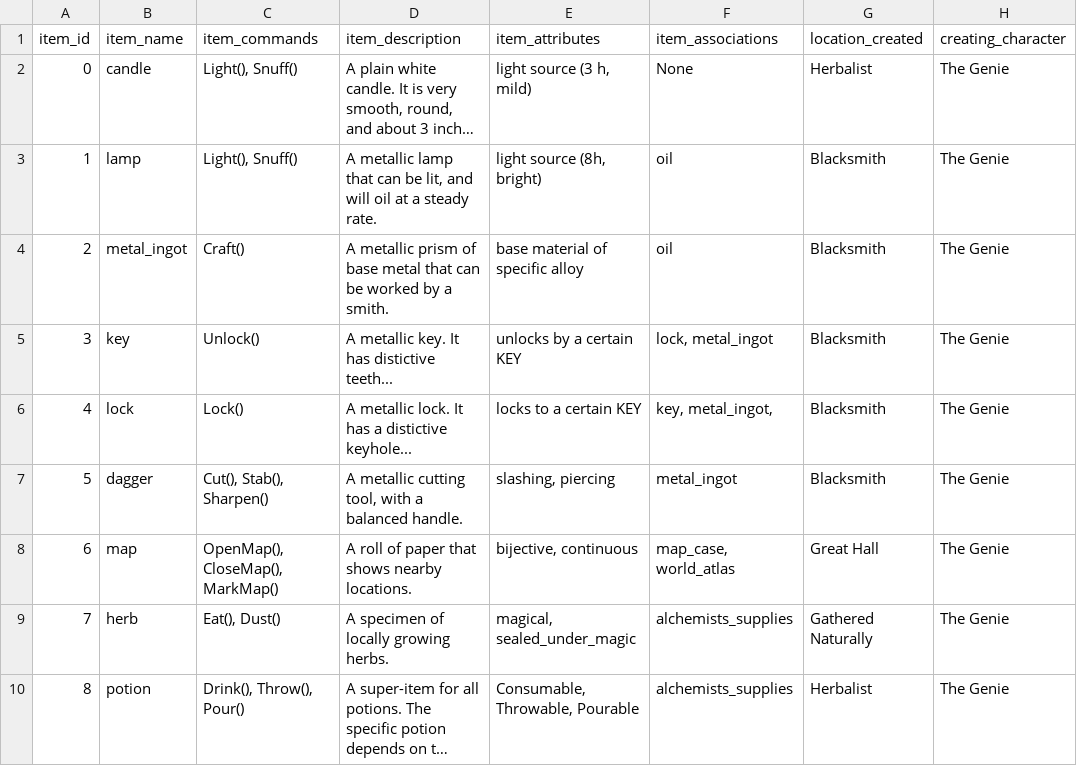
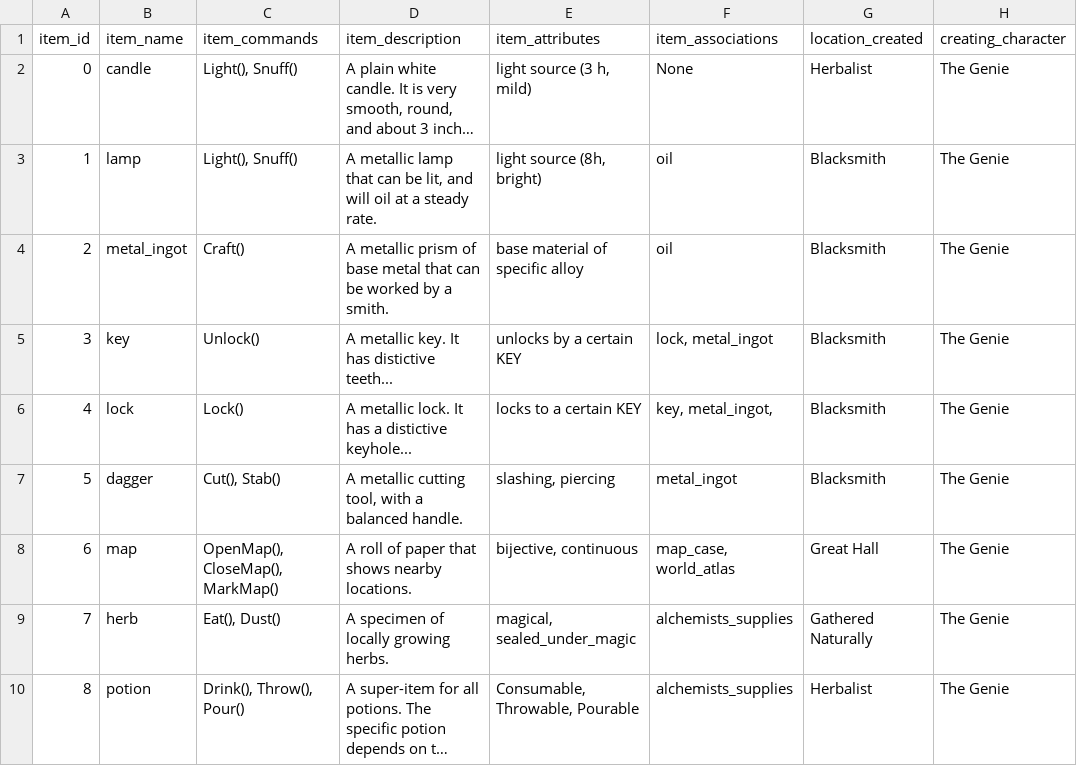
Before and after one commit to inkedYogi/EndpointPortal, a CSV file: Mage/Tome/items.csv, drawn as a sheet; only a part is shown; long unchanged cells end in …; the diff names each change by its address in the sheet, - before the commit and + after, or states it on an @@ line.

Commit message:
Update items.csv

```diff
--- a/Mage/Tome/items.csv
+++ b/Mage/Tome/items.csv
-C7 (item_commands): Cut(), Stab(), Sharpen()
+C7 (item_commands): Cut(), Stab()
```
